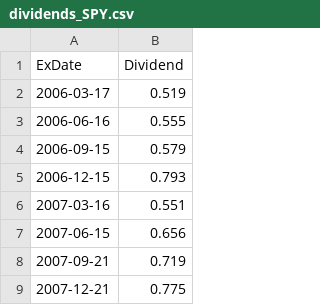
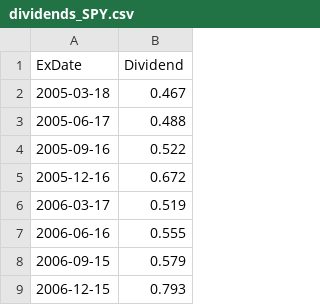
Before and after one commit to shachahchuaqj/momentumhypothesis, a CSV file: dividendsdata/dividends_SPY.csv, drawn as a sheet; only a part is shown; the shorter side is filled out with more unchanged rows; the diff names each change by its address in the sheet, - before the commit and + after, or states it on an @@ line.

```diff
--- a/dividendsdata/dividends_SPY.csv
+++ b/dividendsdata/dividends_SPY.csv
+row 2: 2005-03-18 | 0.467
+row 3: 2005-06-17 | 0.488
+row 4: 2005-09-16 | 0.522
+row 5: 2005-12-16 | 0.672
```
Also changed, not shown: 5 other files.
